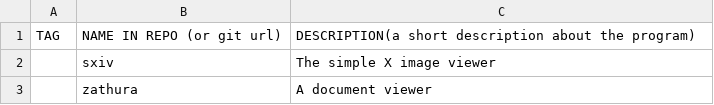
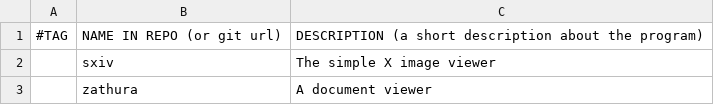
Before and after one commit to x1nigo/VoidOS, a CSV file: progs.csv, drawn as a sheet; only a part is shown.

Commit message:
Update progs.csv

```diff
--- a/progs.csv
+++ b/progs.csv
@@ -1,2 +1,2 @@
-TAG,NAME IN REPO (or git url),DESCRIPTION(a short description about the program)
+#TAG,NAME IN REPO (or git url),DESCRIPTION (a short description about the program)
 ,sxiv,The simple X image viewer
```
